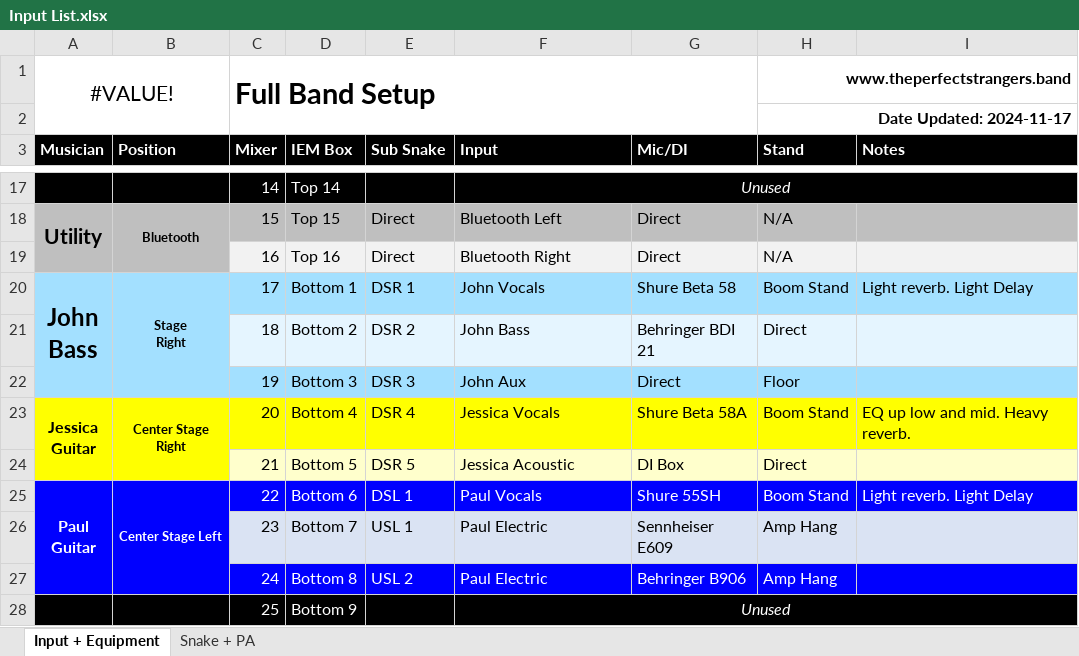
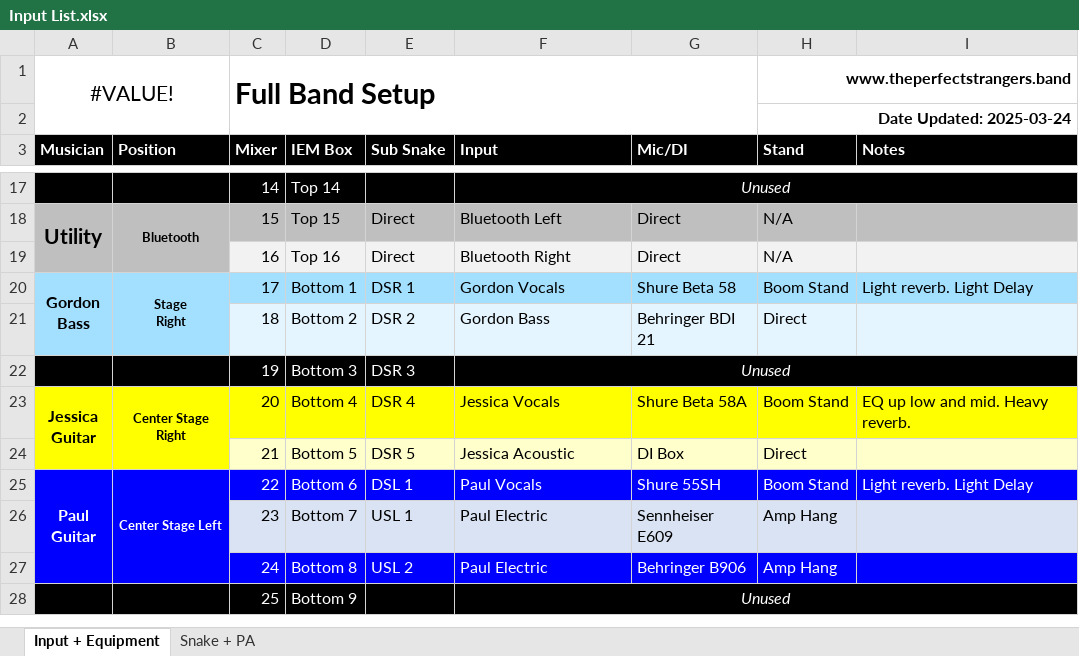
Before and after one commit to ThePerfectStrangers/TechnicalDocumentation, an Excel workbook: Input List/Full Band/Input List.xlsx, sheet Input + Equipment, drawn as a sheet; only a part is shown, gaps mark what is left out; values as stored, in another font and other column widths than the file's, no borders; ↵ is a line break in a cell; the diff names each change by its address in the sheet, - before the commit and + after, or states it on an @@ line.

Commit message:
Moved bass from John to Gordon

```diff
--- a/Input List/Full Band/Input List.xlsx (sheet Input + Equipment)
+++ b/Input List/Full Band/Input List.xlsx (sheet Input + Equipment)
-H2 (Stand): Date Updated: 2024-11-17
+H2 (Stand): Date Updated: 2025-03-24
-A20 (Musician): John ↵ Bass
+A20 (Musician): Gordon ↵ Bass
@@ A20 text size: smaller @@
-A20:A22 merged
+A20:A21 merged
-B20:B22 merged
+B20:B21 merged
-F20 (Input): John Vocals
+F20 (Input): Gordon Vocals
-F21 (Input): John Bass
+F21 (Input): Gordon Bass
-A22:I22 fill: #A3E0FF
+A22:I22 fill: #000000
-C22:F22 text colour: black
+C22:F22 text colour: #FFFFFF
-F22 (Input): John Aux
+F22 (Input): Unused
@@ F22 italic: off → on, alignment: left → center @@
+F22:I22 merged
-G22 (Mic/DI): Direct
+G22 (Mic/DI): (empty)
-H22 (Stand): Floor
+H22 (Stand): (empty)
```
Also changed, not shown: sheet Snake + PA, Assets/BandColorConvention/BandColorConvention.xlsx, Input List/Full Band/Split Map.xlsx, 2 other files.
